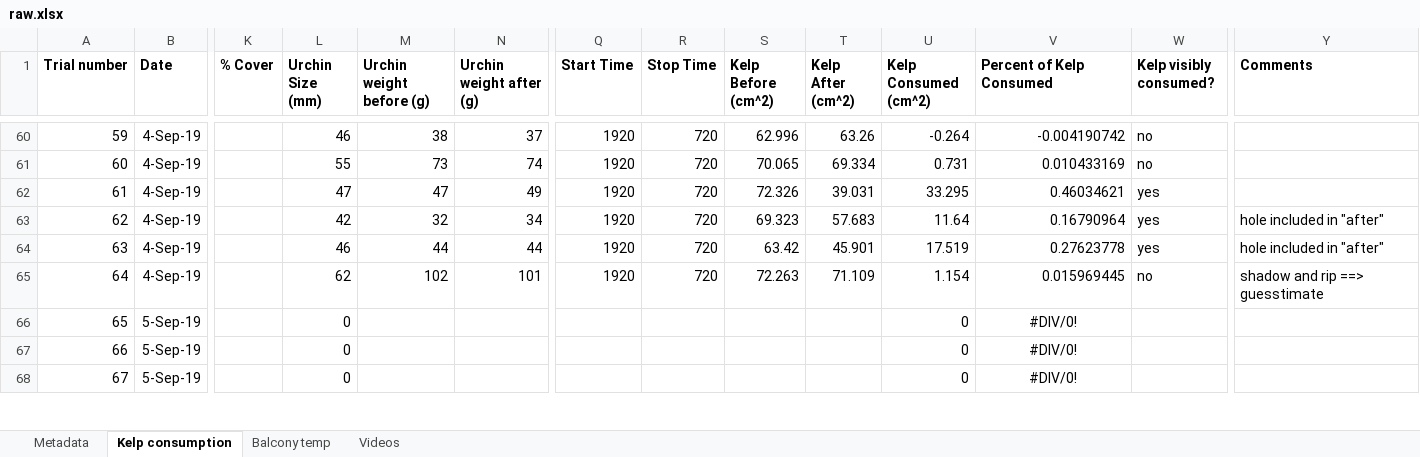
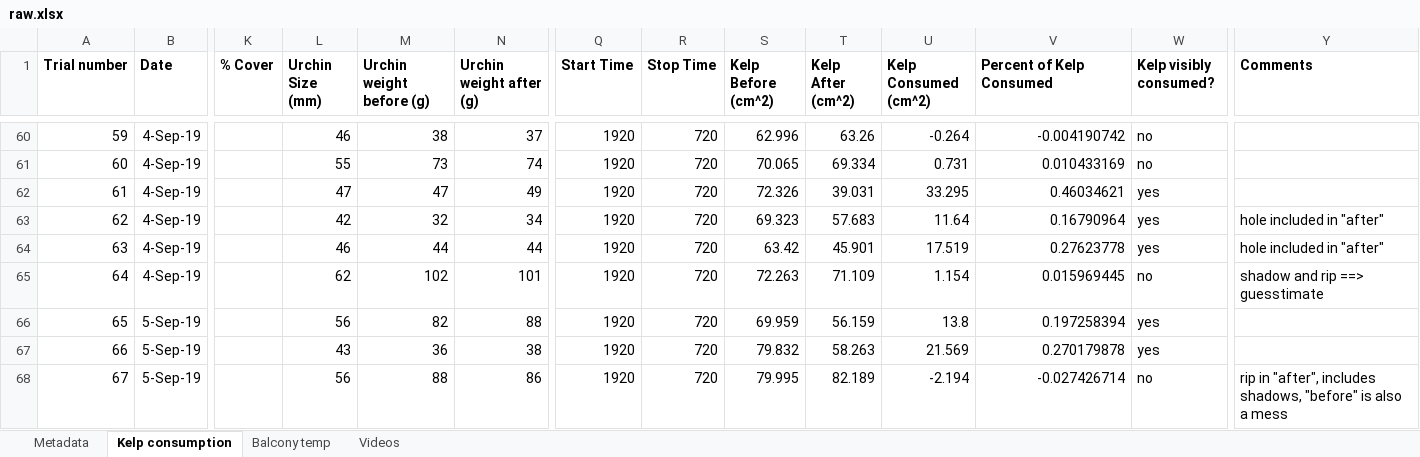
Before and after one commit to ameliaritger/Ritger-2019-Corynactis-urchin-deterrence, an Excel workbook: data/raw.xlsx, sheet Kelp consumption, drawn as a sheet; only a part is shown, gaps mark what is left out; values as stored, in another font and other column widths than the file's, no borders; the diff covers the shown part only; the diff names each change by its address in the sheet, - before the commit and + after, or states it on an @@ line.

Commit message:
Sept 6 morning kelp photos, data update

```diff
--- a/data/raw.xlsx (sheet Kelp consumption)
+++ b/data/raw.xlsx (sheet Kelp consumption)
-L66 (Urchin Size (mm)): 0
+L66 (Urchin Size (mm)): 56
-M66 (Urchin weight before (g)): (empty)
+M66 (Urchin weight before (g)): 82
-N66 (Urchin weight after (g)): (empty)
+N66 (Urchin weight after (g)): 88
-Q66:Q68 (Start Time): (empty)
+Q66:Q68 (Start Time): 1920
-R66:R68 (Stop Time): (empty)
+R66:R68 (Stop Time): 720
-S66 (Kelp Before (cm^2)): (empty)
+S66 (Kelp Before (cm^2)): 69.959
-T66 (Kelp After (cm^2)): (empty)
+T66 (Kelp After (cm^2)): 56.159
-U66 (Kelp Consumed (cm^2)): 0
+U66 (Kelp Consumed (cm^2)): 13.8
-V66 (Percent of Kelp Consumed): #DIV/0!
+V66 (Percent of Kelp Consumed): 0.197258394
-V66:V68 alignment: center
+V66:V68 alignment: right
-W66:W67 (Kelp visibly consumed?): (empty)
+W66:W67 (Kelp visibly consumed?): yes
-L67 (Urchin Size (mm)): 0
+L67 (Urchin Size (mm)): 43
-M67 (Urchin weight before (g)): (empty)
+M67 (Urchin weight before (g)): 36
-N67 (Urchin weight after (g)): (empty)
+N67 (Urchin weight after (g)): 38
-S67 (Kelp Before (cm^2)): (empty)
+S67 (Kelp Before (cm^2)): 79.832
-T67 (Kelp After (cm^2)): (empty)
+T67 (Kelp After (cm^2)): 58.263
-U67 (Kelp Consumed (cm^2)): 0
+U67 (Kelp Consumed (cm^2)): 21.569
-V67 (Percent of Kelp Consumed): #DIV/0!
+V67 (Percent of Kelp Consumed): 0.270179878
-L68 (Urchin Size (mm)): 0
+L68 (Urchin Size (mm)): 56
-M68 (Urchin weight before (g)): (empty)
+M68 (Urchin weight before (g)): 88
-N68 (Urchin weight after (g)): (empty)
+N68 (Urchin weight after (g)): 86
-S68 (Kelp Before (cm^2)): (empty)
+S68 (Kelp Before (cm^2)): 79.995
-T68 (Kelp After (cm^2)): (empty)
+T68 (Kelp After (cm^2)): 82.189
-U68 (Kelp Consumed (cm^2)): 0
+U68 (Kelp Consumed (cm^2)): -2.194
-V68 (Percent of Kelp Consumed): #DIV/0!
+V68 (Percent of Kelp Consumed): -0.027426714
-W68 (Kelp visibly consumed?): (empty)
+W68 (Kelp visibly consumed?): no
-Y68 (Comments): (empty)
+Y68 (Comments): rip in "after", includes shadows, "before" is also a mess
```
Also changed, not shown: 30 edited cells and cell formats elsewhere in this sheet, sheet Videos, 26 other files.
